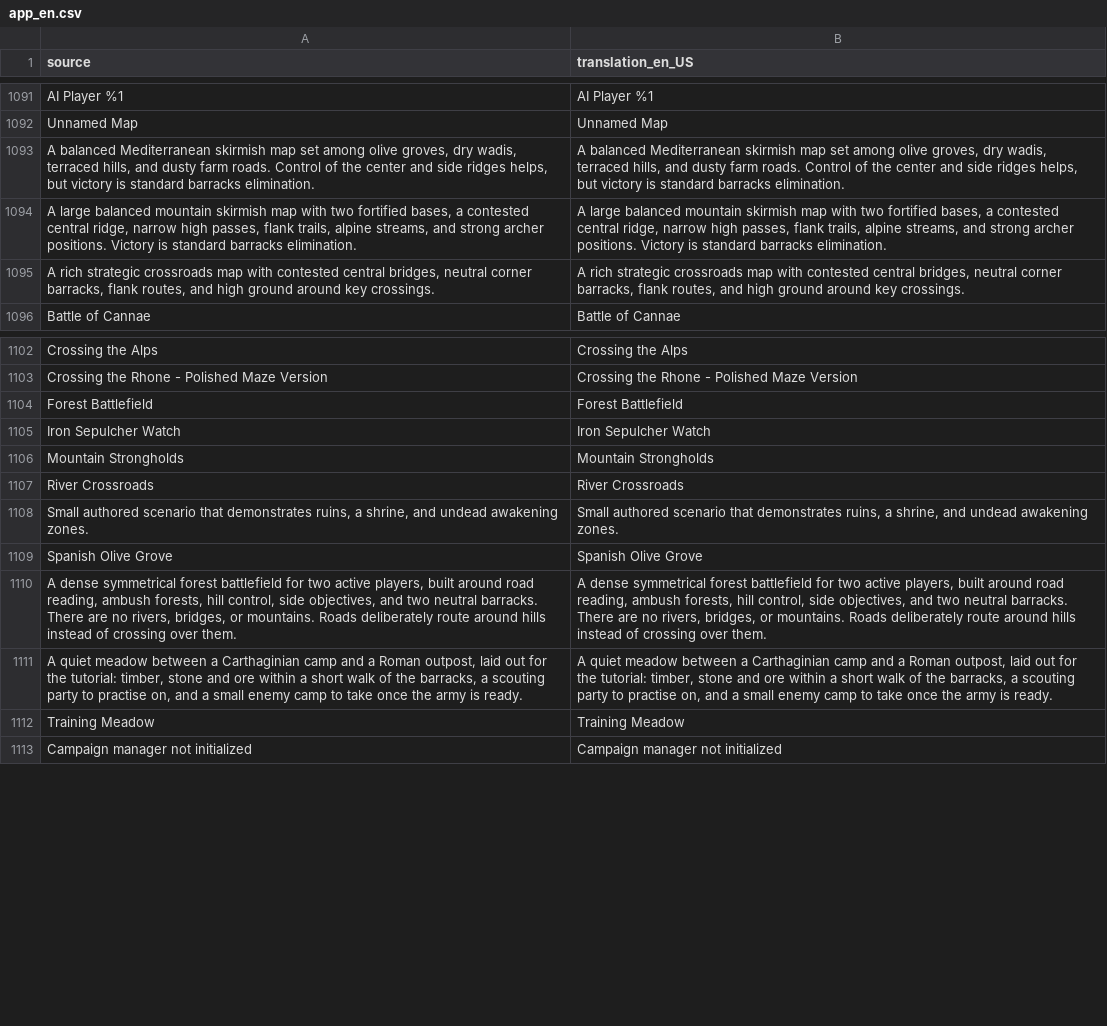
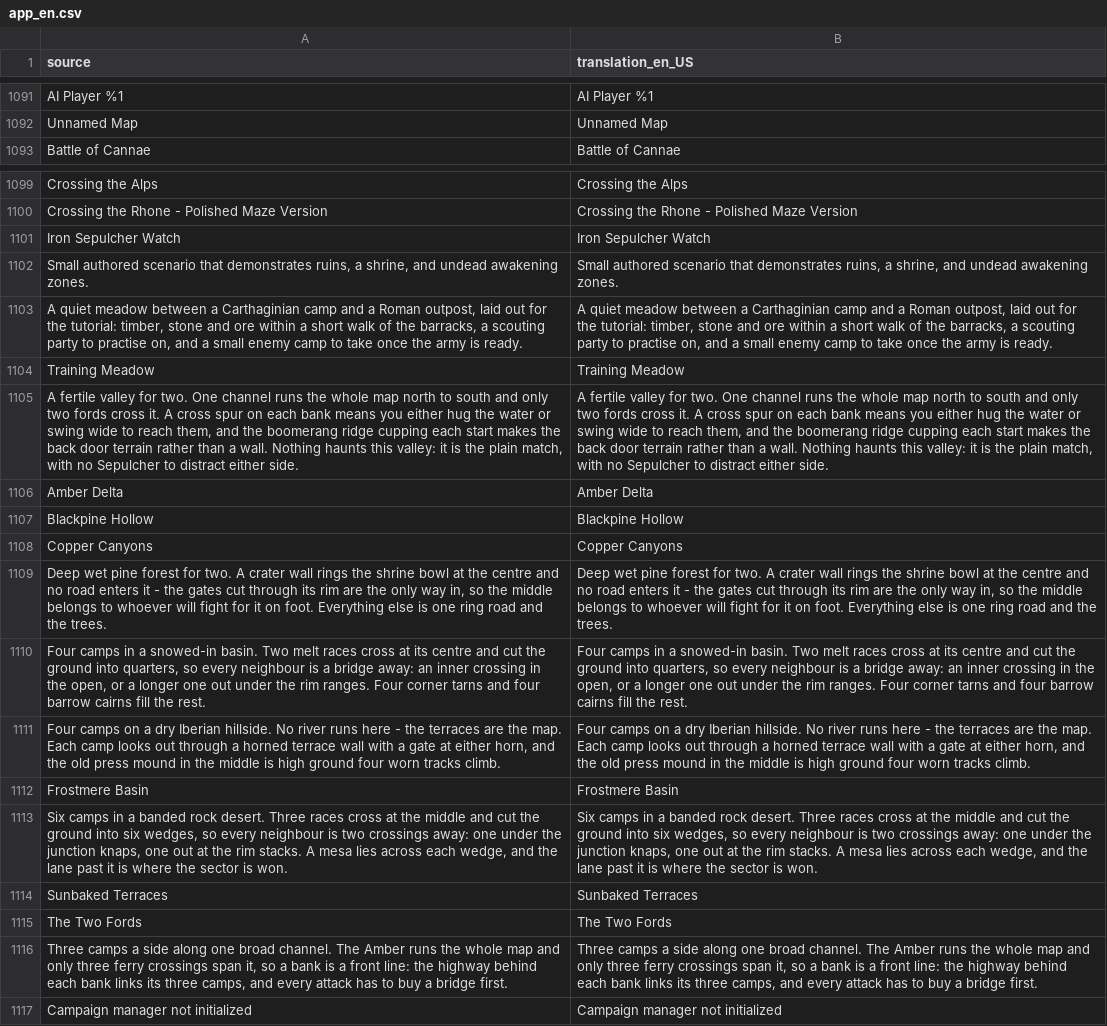
Before and after one commit to djeada/Standard-of-Iron, a CSV file: translations/csv/app_en.csv, drawn as a sheet; only a part is shown, gaps mark what is left out; removed rows and columns are numbered as before the commit, all else as after; the diff names each change by its address in the sheet, - before the commit and + after, or states it on an @@ line.

```diff
--- a/translations/csv/app_en.csv
+++ b/translations/csv/app_en.csv
-row 1093: A balanced Mediterranean skirmish map set among olive groves, dry wadis, terraced hills, and dusty farm roads. Control of the center and side ridges helps, but victory is standard barracks elimination. | A balanced Mediterranean skirmish map set among olive groves, dry wadis, terraced hills, and dusty farm roads. Control of the center and side ridges helps, but victory is standard barracks elimination.
-row 1094: A large balanced mountain skirmish map with two fortified bases, a contested central ridge, narrow high passes, flank trails, alpine streams, and strong archer positions. Victory is standard barracks elimination. | A large balanced mountain skirmish map with two fortified bases, a contested central ridge, narrow high passes, flank trails, alpine streams, and strong archer positions. Victory is standard barracks elimination.
-row 1095: A rich strategic crossroads map with contested central bridges, neutral corner barracks, flank routes, and high ground around key crossings. | A rich strategic crossroads map with contested central bridges, neutral corner barracks, flank routes, and high ground around key crossings.
-row 1104: Forest Battlefield | Forest Battlefield
-row 1106: Mountain Strongholds | Mountain Strongholds
-row 1107: River Crossroads | River Crossroads
-row 1109: Spanish Olive Grove | Spanish Olive Grove
-row 1110: A dense symmetrical forest battlefield for two active players, built around road reading, ambush forests, hill control, side objectives, and two neutral barracks. There are no rivers, bridges, or mountains. Roads deliberately route around hills instead of crossing over them. | A dense symmetrical forest battlefield for two active players, built around road reading, ambush forests, hill control, side objectives, and two neutral barracks. There are no rivers, bridges, or mountains. Roads deliberately route around hills instead of crossing over them.
+row 1105: A fertile valley for two. One channel runs the whole map north to south and only two fords cross it. A cross spur on each bank means you either hug the water or swing wide to reach them, and the boomerang ridge cupping each start makes the back door terrain rather than a wall. Nothing haunts this valley: it is the plain match, with no Sepulcher to distract either side. | A fertile valley for two. One channel runs the whole map north to south and only two fords cross it. A cross spur on each bank means you either hug the water or swing wide to reach them, and the boomerang ridge cupping each start makes the back door terrain rather than a wall. Nothing haunts this valley: it is the plain match, with no Sepulcher to distract either side.
+row 1106: Amber Delta | Amber Delta
+row 1107: Blackpine Hollow | Blackpine Hollow
+row 1108: Copper Canyons | Copper Canyons
+row 1109: Deep wet pine forest for two. A crater wall rings the shrine bowl at the centre and no road enters it - the gates cut through its rim are the only way in, so the middle belongs to whoever will fight for it on foot. Everything else is one ring road and the trees. | Deep wet pine forest for two. A crater wall rings the shrine bowl at the centre and no road enters it - the gates cut through its rim are the only way in, so the middle belongs to whoever will fight for it on foot. Everything else is one ring road and the trees.
+row 1110: Four camps in a snowed-in basin. Two melt races cross at its centre and cut the ground into quarters, so every neighbour is a bridge away: an inner crossing in the open, or a longer one out under the rim ranges. Four corner tarns and four barrow cairns fill the rest. | Four camps in a snowed-in basin. Two melt races cross at its centre and cut the ground into quarters, so every neighbour is a bridge away: an inner crossing in the open, or a longer one out under the rim ranges. Four corner tarns and four barrow cairns fill the rest.
+row 1111: Four camps on a dry Iberian hillside. No river runs here - the terraces are the map. Each camp looks out through a horned terrace wall with a gate at either horn, and the old press mound in the middle is high ground four worn tracks climb. | Four camps on a dry Iberian hillside. No river runs here - the terraces are the map. Each camp looks out through a horned terrace wall with a gate at either horn, and the old press mound in the middle is high ground four worn tracks climb.
+row 1112: Frostmere Basin | Frostmere Basin
+row 1113: Six camps in a banded rock desert. Three races cross at the middle and cut the ground into six wedges, so every neighbour is two crossings away: one under the junction knaps, one out at the rim stacks. A mesa lies across each wedge, and the lane past it is where the sector is won. | Six camps in a banded rock desert. Three races cross at the middle and cut the ground into six wedges, so every neighbour is two crossings away: one under the junction knaps, one out at the rim stacks. A mesa lies across each wedge, and the lane past it is where the sector is won.
+row 1114: Sunbaked Terraces | Sunbaked Terraces
+row 1115: The Two Fords | The Two Fords
+row 1116: Three camps a side along one broad channel. The Amber runs the whole map and only three ferry crossings span it, so a bank is a front line: the highway behind each bank links its three camps, and every attack has to buy a bridge first. | Three camps a side along one broad channel. The Amber runs the whole map and only three ferry crossings span it, so a bank is a front line: the highway behind each bank links its three camps, and every attack has to buy a bridge first.
```
Also changed, not shown: translations/csv/app_ar.csv, translations/csv/app_de.csv, 25 other files.
